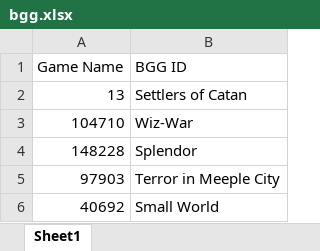
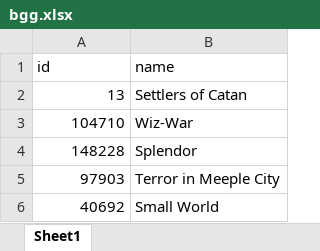
Before and after one commit to ezekeal/bgg-get, an Excel workbook: example/bgg.xlsx, sheet Sheet1, drawn as a sheet; values as stored, in another font and other column widths than the file's, no borders; charts and pictures not drawn; removed rows and columns are numbered as before the commit, all else as after; the diff names each change by its address in the sheet, - before the commit and + after, or states it on an @@ line.

Commit message:
breaking changes accepts xlsx

```diff
--- a/example/bgg.xlsx (sheet Sheet1)
+++ b/example/bgg.xlsx (sheet Sheet1)
-row 1: Game Name | BGG ID
+row 1: id | name
```
Also changed, not shown: 5 other files.
